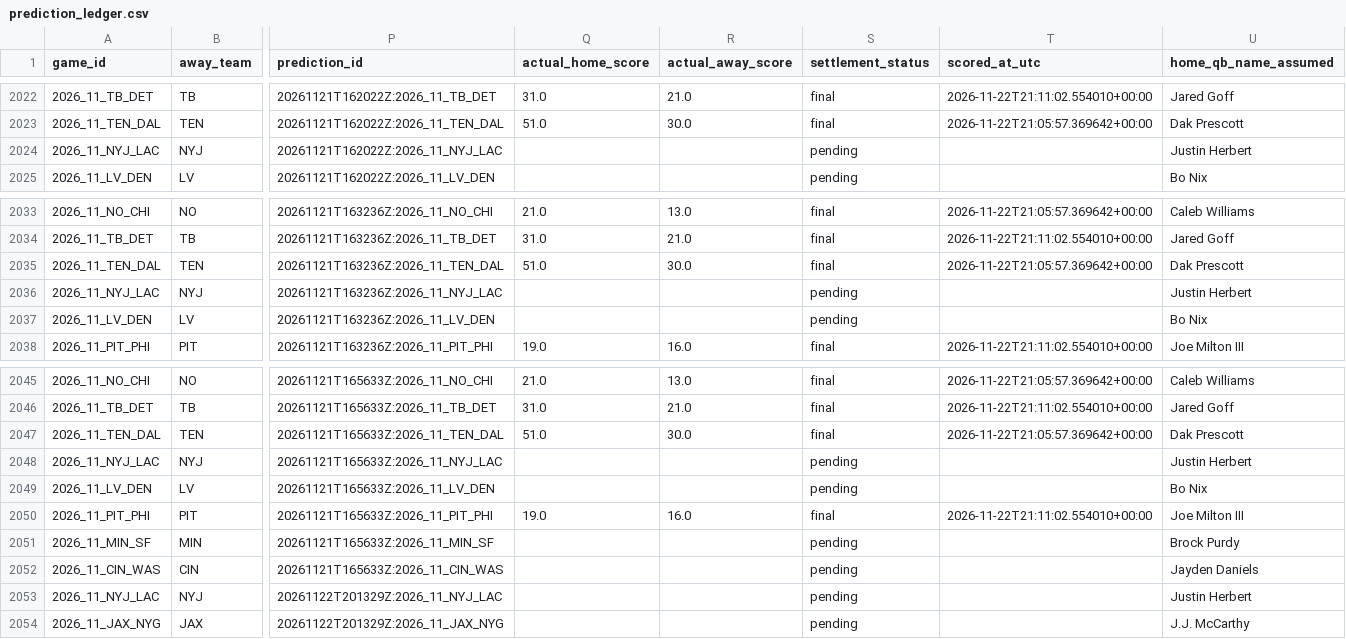
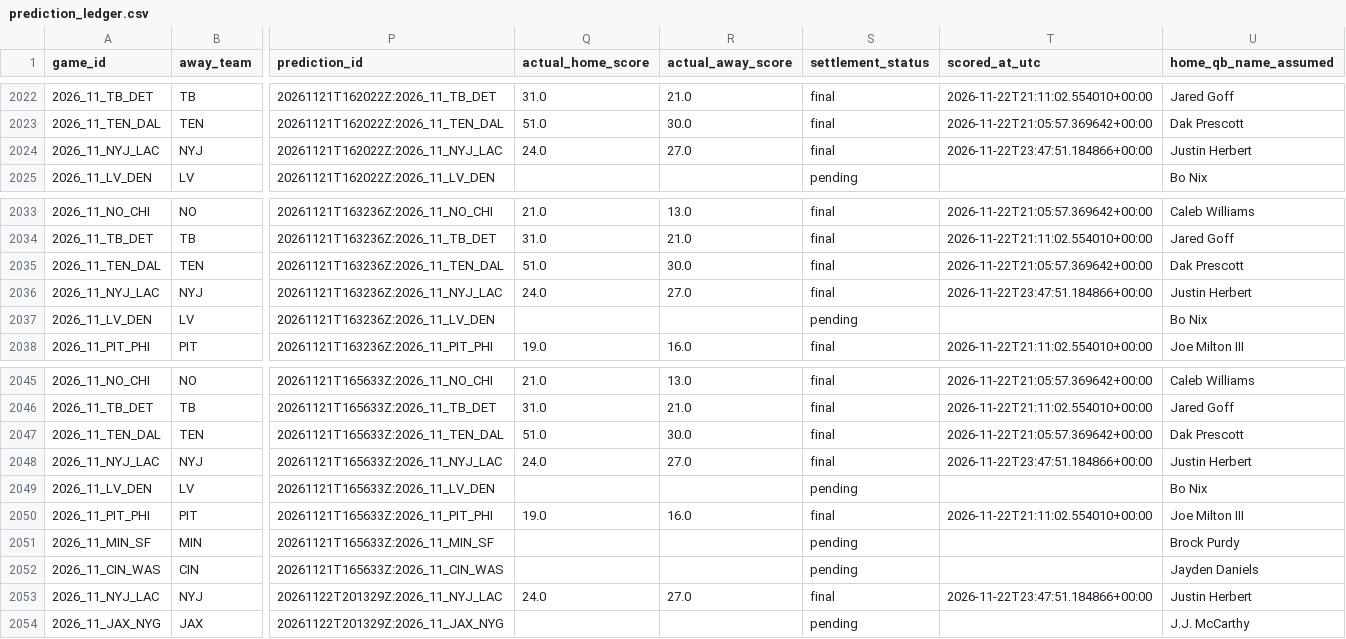
Before and after one commit to bp111301/bp-sports, a CSV file: data/ledger/prediction_ledger.csv, drawn as a sheet; only a part is shown, gaps mark what is left out; the diff names each change by its address in the sheet, - before the commit and + after, or states it on an @@ line.

```diff
--- a/data/ledger/prediction_ledger.csv
+++ b/data/ledger/prediction_ledger.csv
-Q2024 (actual_home_score): (empty)
+Q2024 (actual_home_score): 24.0
-R2024 (actual_away_score): (empty)
+R2024 (actual_away_score): 27.0
-S2024 (settlement_status): pending
+S2024 (settlement_status): final
-T2024 (scored_at_utc): (empty)
+T2024 (scored_at_utc): 2026-11-22T23:47:51.184866+00:00
-Q2036 (actual_home_score): (empty)
+Q2036 (actual_home_score): 24.0
-R2036 (actual_away_score): (empty)
+R2036 (actual_away_score): 27.0
-S2036 (settlement_status): pending
+S2036 (settlement_status): final
-T2036 (scored_at_utc): (empty)
+T2036 (scored_at_utc): 2026-11-22T23:47:51.184866+00:00
-Q2048 (actual_home_score): (empty)
+Q2048 (actual_home_score): 24.0
-R2048 (actual_away_score): (empty)
+R2048 (actual_away_score): 27.0
-S2048 (settlement_status): pending
+S2048 (settlement_status): final
-T2048 (scored_at_utc): (empty)
+T2048 (scored_at_utc): 2026-11-22T23:47:51.184866+00:00
-Q2053 (actual_home_score): (empty)
+Q2053 (actual_home_score): 24.0
-R2053 (actual_away_score): (empty)
+R2053 (actual_away_score): 27.0
-S2053 (settlement_status): pending
+S2053 (settlement_status): final
-T2053 (scored_at_utc): (empty)
+T2053 (scored_at_utc): 2026-11-22T23:47:51.184866+00:00
```
Also changed, not shown: 2 other files.
